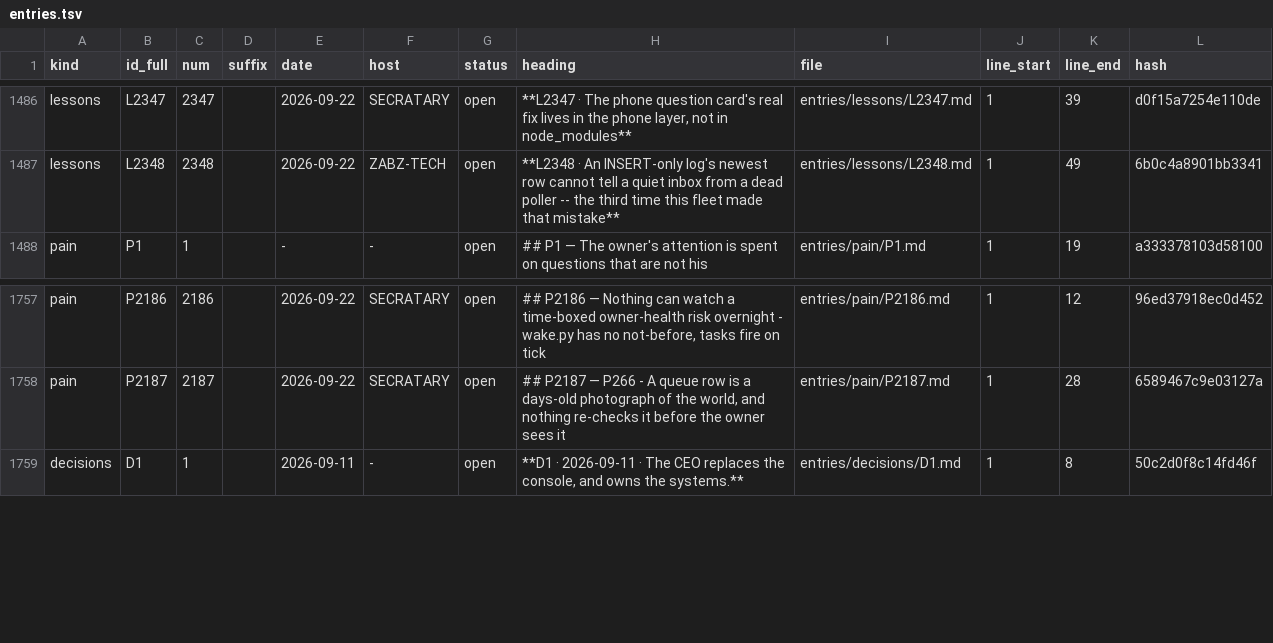
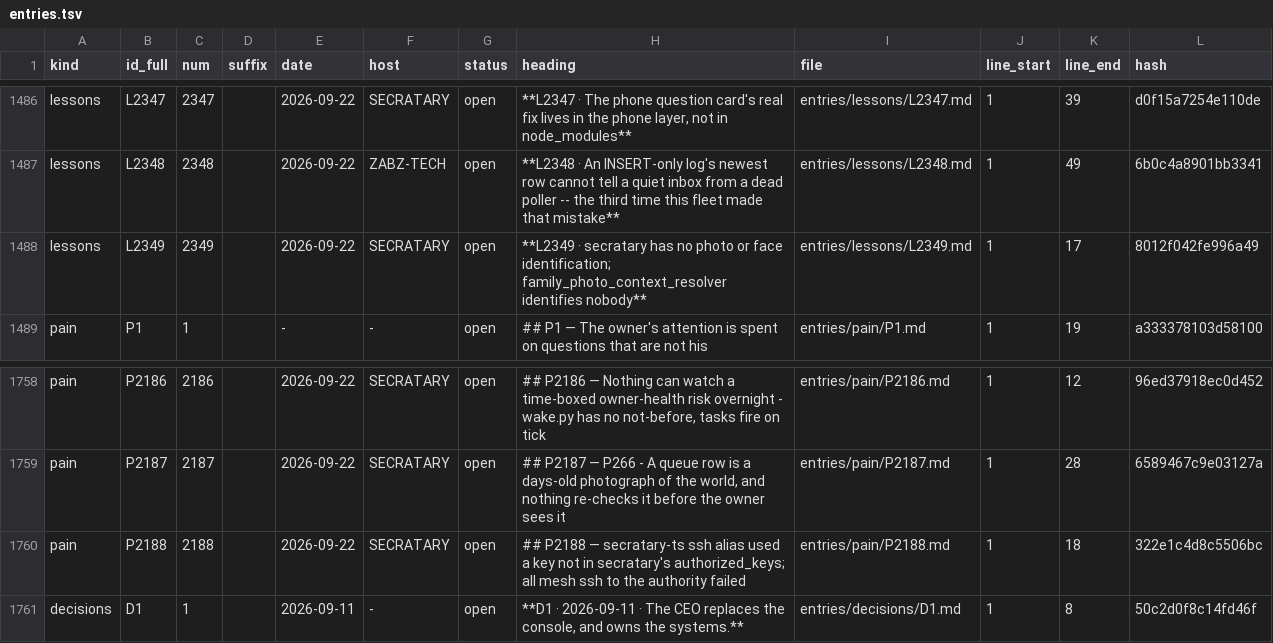
Before and after one commit to lakewoodphone/harness-config, a TSV file: journal/index/entries.tsv, drawn as a sheet; only a part is shown, gaps mark what is left out.

Commit message:
journal: autocommit 6 path(s) on master from secratary at 2026-09-23T00:00:03Z

```diff
--- a/journal/index/entries.tsv
+++ b/journal/index/entries.tsv
@@ -1487,2 +1487,3 @@ lessons	L2347	2347		2026-09-22	SECRATARY	open	**L2347 · The phone question card
 lessons	L2348	2348		2026-09-22	ZABZ-TECH	open	**L2348 · An INSERT-only log's newest row cannot tell a quiet inbox from a dead poller -- the third time this fleet made that mistake**	entries/lessons/L2348.md	1	49	6b0c4a8901bb3341
+lessons	L2349	2349		2026-09-22	SECRATARY	open	**L2349 · secratary has no photo or face identification; family_photo_context_resolver identifies nobody**	entries/lessons/L2349.md	1	17	8012f042fe996a49
 pain	P1	1		-	-	open	## P1 — The owner's attention is spent on questions that are not his	entries/pain/P1.md	1	19	a333378103d58100
@@ -1758,2 +1759,3 @@ pain	P2186	2186		2026-09-22	SECRATARY	open	## P2186 — Nothing can watch a time
 pain	P2187	2187		2026-09-22	SECRATARY	open	## P2187 — P266 - A queue row is a days-old photograph of the world, and nothing re-checks it before the owner sees it	entries/pain/P2187.md	1	28	6589467c9e03127a
+pain	P2188	2188		2026-09-22	SECRATARY	open	## P2188 — secratary-ts ssh alias used a key not in secratary's authorized_keys; all mesh ssh to the authority failed	entries/pain/P2188.md	1	18	322e1c4d8c5506bc
 decisions	D1	1		2026-09-11	-	open	**D1 · 2026-09-11 · The CEO replaces the console, and owns the systems.**	entries/decisions/D1.md	1	8	50c2d0f8c14fd46f
```
Also changed, not shown: 5 other files.
